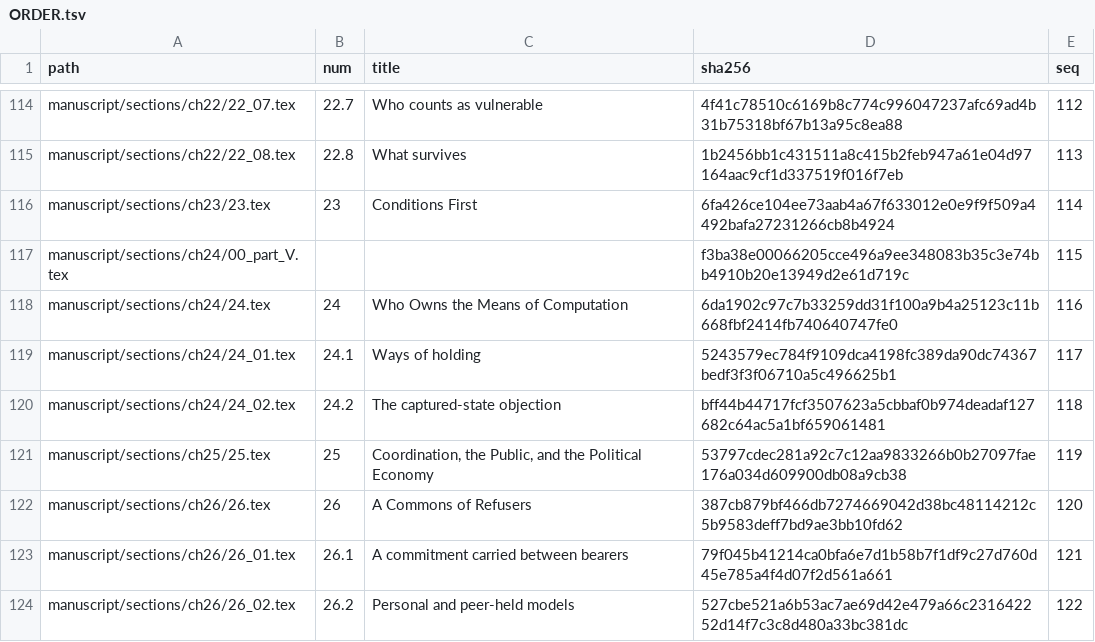
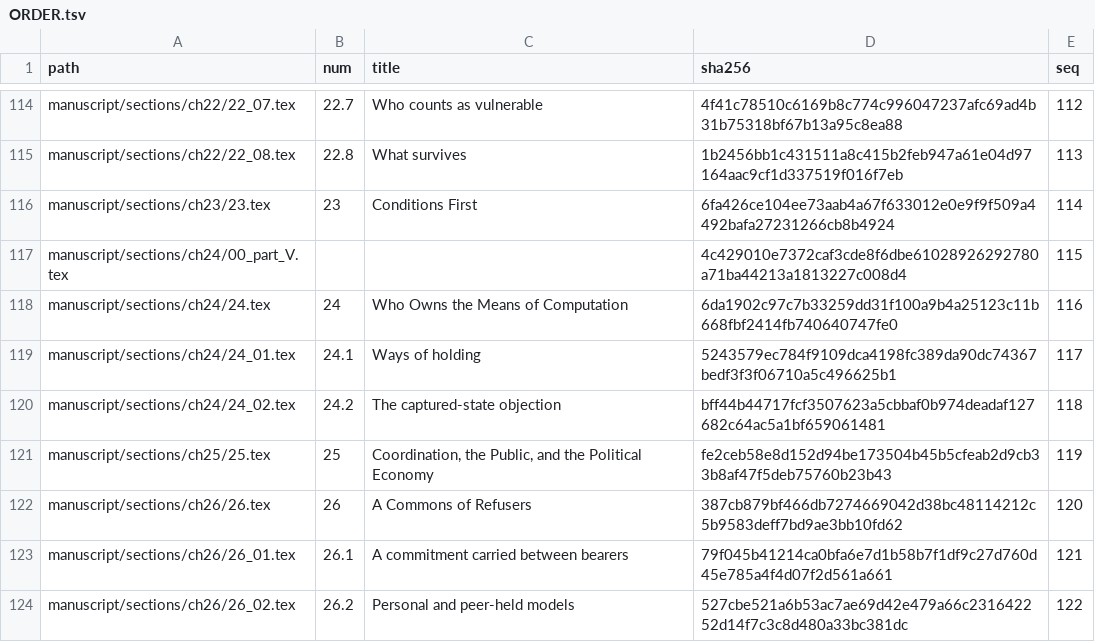
Before and after one commit to iterabloom/antifascist.intelligence, a TSV file: manuscript/sections/ORDER.tsv, drawn as a sheet; only a part is shown, gaps mark what is left out; the diff covers the shown part only.

```diff
--- a/manuscript/sections/ORDER.tsv
+++ b/manuscript/sections/ORDER.tsv
@@ -116,3 +116,3 @@ manuscript/sections/ch22/22_08.tex	22.8	What survives	1b2456bb1c431511a8c415b2fe
 manuscript/sections/ch23/23.tex	23	Conditions First	6fa426ce104ee73aab4a67f633012e0e9f9f509a4492bafa27231266cb8b4924	114
-manuscript/sections/ch24/00_part_V.tex			f3ba38e00066205cce496a9ee348083b35c3e74bb4910b20e13949d2e61d719c	115
+manuscript/sections/ch24/00_part_V.tex			4c429010e7372caf3cde8f6dbe61028926292780a71ba44213a1813227c008d4	115
 manuscript/sections/ch24/24.tex	24	Who Owns the Means of Computation	6da1902c97c7b33259dd31f100a9b4a25123c11b668fbf2414fb740640747fe0	116
@@ -120,3 +120,3 @@ manuscript/sections/ch24/24_01.tex	24.1	Ways of holding	5243579ec784f9109dca4198
 manuscript/sections/ch24/24_02.tex	24.2	The captured-state objection	bff44b44717fcf3507623a5cbbaf0b974deadaf127682c64ac5a1bf659061481	118
-manuscript/sections/ch25/25.tex	25	Coordination, the Public, and the Political Economy	53797cdec281a92c7c12aa9833266b0b27097fae176a034d609900db08a9cb38	119
+manuscript/sections/ch25/25.tex	25	Coordination, the Public, and the Political Economy	fe2ceb58e8d152d94be173504b45b5cfeab2d9cb33b8af47f5deb75760b23b43	119
 manuscript/sections/ch26/26.tex	26	A Commons of Refusers	387cb879bf466db7274669042d38bc48114212c5b9583deff7bd9ae3bb10fd62	120
```
Also changed, not shown: 5 edited cells elsewhere in this file, 7 other files.
